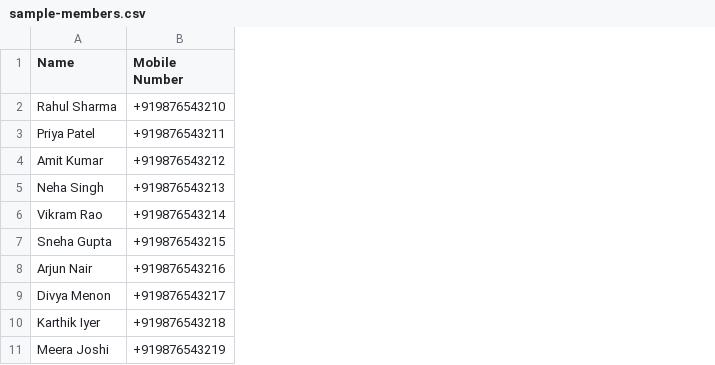
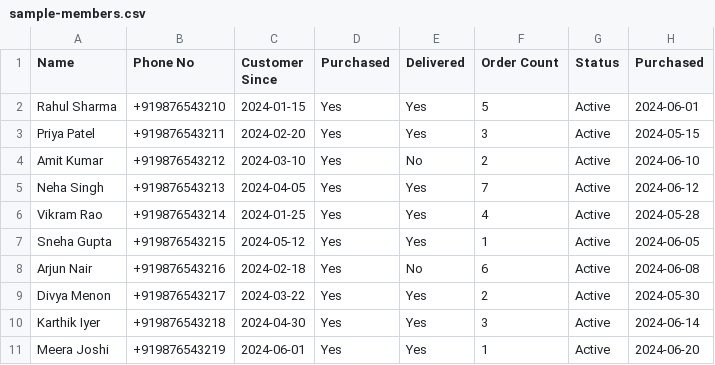
Before and after one commit to mettugoud-droid/nc-whatsapp, a CSV file: sample-members.csv, drawn as a sheet; the diff names each change by its address in the sheet, - before the commit and + after, or states it on an @@ line.

Commit message:
Support 'Phone No' column header from actual CSV format
- Added 'phone no' and 'contact number' to recognized column headers
- Updated sample CSV to match user's actual data format

```diff
--- a/sample-members.csv
+++ b/sample-members.csv
+column C (Customer Since), rows 2-11: 2024-01-15 | 2024-02-20 | 2024-03-10 | 2024-04-05 | 2024-01-25 | 2024-05-12 | 2024-02-18 | 2024-03-22 | 2024-04-30 | 2024-06-01
+column D (Purchased), rows 2-11: all Yes
+column E (Delivered), rows 2-11: Yes | Yes | No | Yes | Yes | Yes | No | Yes | Yes | Yes
+column F (Order Count), rows 2-11: 5 | 3 | 2 | 7 | 4 | 1 | 6 | 2 | 3 | 1
+column G (Status), rows 2-11: all Active
+column H (Purchased), rows 2-11: 2024-06-01 | 2024-05-15 | 2024-06-10 | 2024-06-12 | 2024-05-28 | 2024-06-05 | 2024-06-08 | 2024-05-30 | 2024-06-14 | 2024-06-20
-B1: Mobile Number
+B1: Phone No
```
Also changed, not shown: 1 other file.
